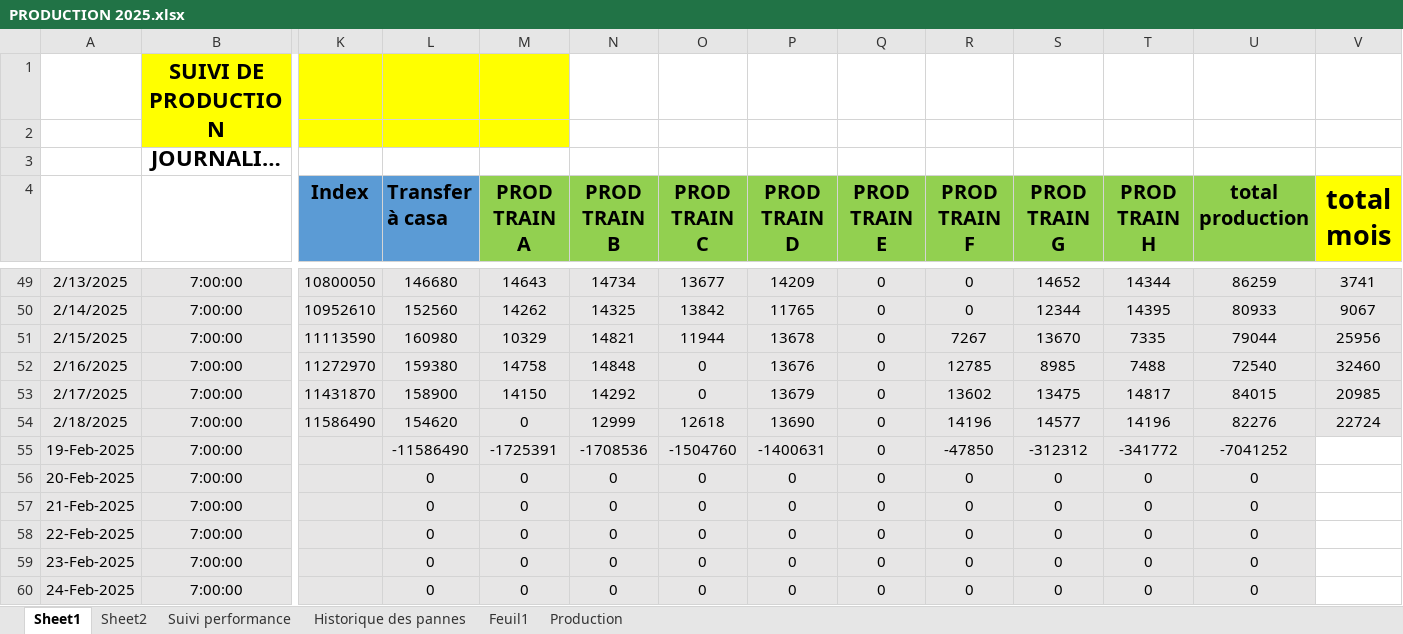
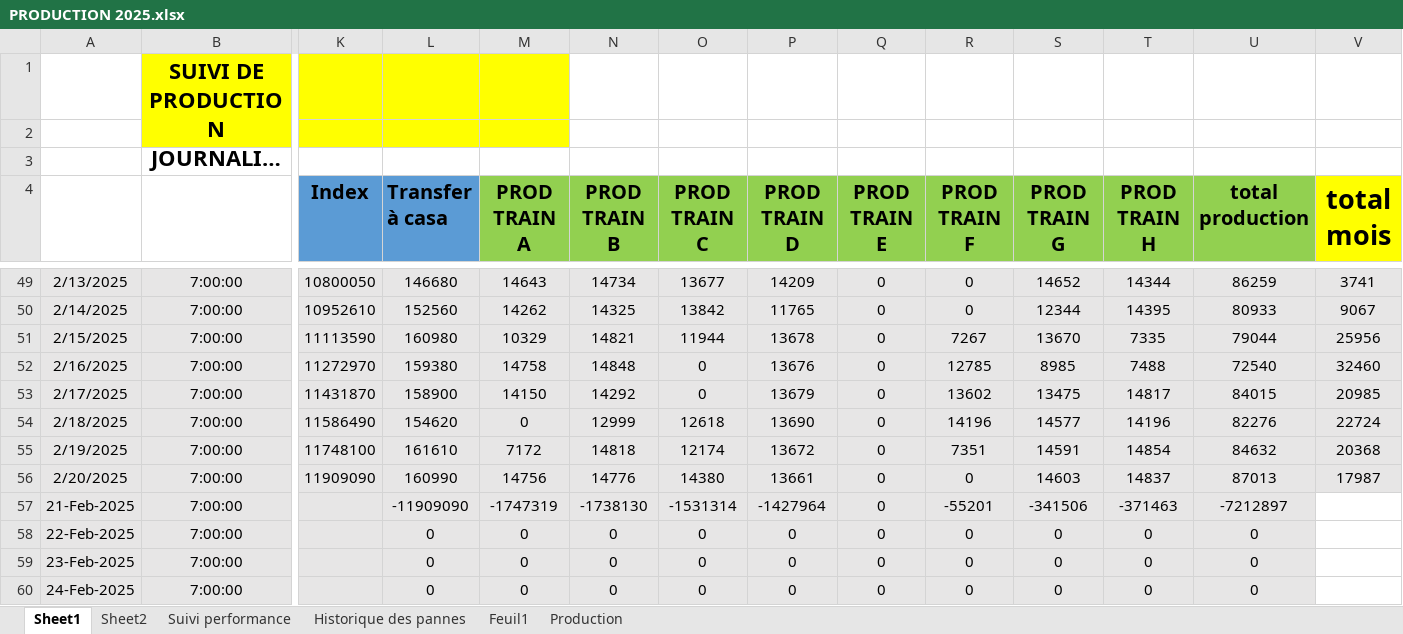
Before and after one commit to Ait-Omar/wave2, an Excel workbook: PRODUCTION 2025.xlsx, sheet Sheet1, drawn as a sheet; only a part is shown, gaps mark what is left out; long unchanged cells end in …; values as stored, in another font and other column widths than the file's, no borders; removed rows and columns are numbered as before the commit, all else as after; rows hold the shown columns only; the diff names each change by its address in the sheet, - before the commit and + after, or states it on an @@ line.

```diff
--- a/PRODUCTION 2025.xlsx (sheet Sheet1)
+++ b/PRODUCTION 2025.xlsx (sheet Sheet1)
-row 55: 19-Feb-2025 | 7:00:00 |  | -11586490 | -1725391 | -1708536 | -1504760 | -1400631 | 0 | -47850 | -312312 | -341772 | -7041252
-row 56: 20-Feb-2025 | 7:00:00 |  | 0 | 0 | 0 | 0 | 0 | 0 | 0 | 0 | 0 | 0
+row 55: 2/19/2025 | 7:00:00 | 11748100 | 161610 | 7172 | 14818 | 12174 | 13672 | 0 | 7351 | 14591 | 14854 | 84632 | 20368
+row 56: 2/20/2025 | 7:00:00 | 11909090 | 160990 | 14756 | 14776 | 14380 | 13661 | 0 | 0 | 14603 | 14837 | 87013 | 17987
-L57 (Transfer à casa): 0
+L57 (Transfer à casa): -11909090
-M57 (PROD TRAIN A): 0
+M57 (PROD TRAIN A): -1747319
-N57 (PROD TRAIN B): 0
+N57 (PROD TRAIN B): -1738130
-O57 (PROD TRAIN C): 0
+O57 (PROD TRAIN C): -1531314
-P57 (PROD TRAIN D): 0
+P57 (PROD TRAIN D): -1427964
-R57 (PROD TRAIN F): 0
+R57 (PROD TRAIN F): -55201
-S57 (PROD TRAIN G): 0
+S57 (PROD TRAIN G): -341506
-T57 (PROD TRAIN H): 0
+T57 (PROD TRAIN H): -371463
-U57 (total production): 0
+U57 (total production): -7212897
```
Also changed, not shown: sheet Production, Consommation spécifique.xlsx.
